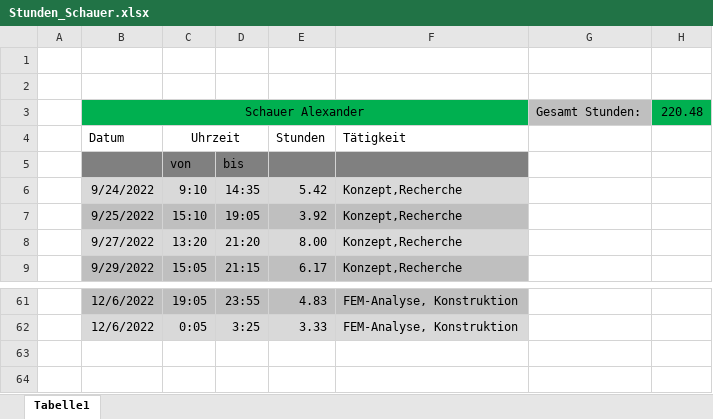
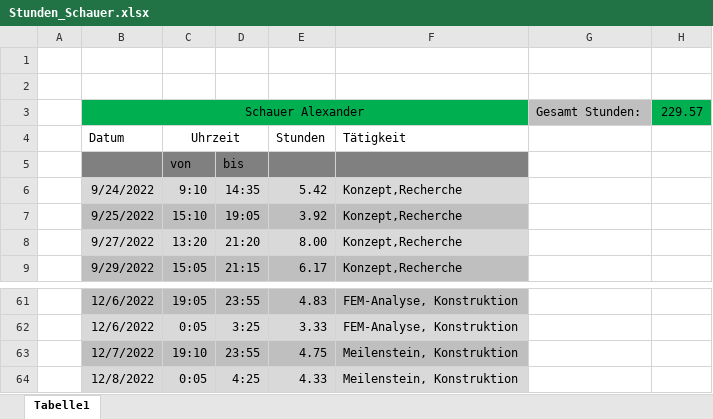
Before and after one commit to SchauerA/Maturaprojekt, an Excel workbook: Endgültiges/Stunden_Schauer.xlsx, sheet Tabelle1, drawn as a sheet; only a part is shown, gaps mark what is left out; values as stored, in another font and other column widths than the file's, no borders; the diff names each change by its address in the sheet, - before the commit and + after, or states it on an @@ line.

Commit message:
öougf

```diff
--- a/Endgültiges/Stunden_Schauer.xlsx (sheet Tabelle1)
+++ b/Endgültiges/Stunden_Schauer.xlsx (sheet Tabelle1)
-H3: 220.48
+H3: 229.57
+row 63:  | 12/7/2022 | 19:10 | 23:55 | 4.75 | Meilenstein, Konstruktion
+row 64:  | 12/8/2022 | 0:05 | 4:25 | 4.33 | Meilenstein, Konstruktion
```
